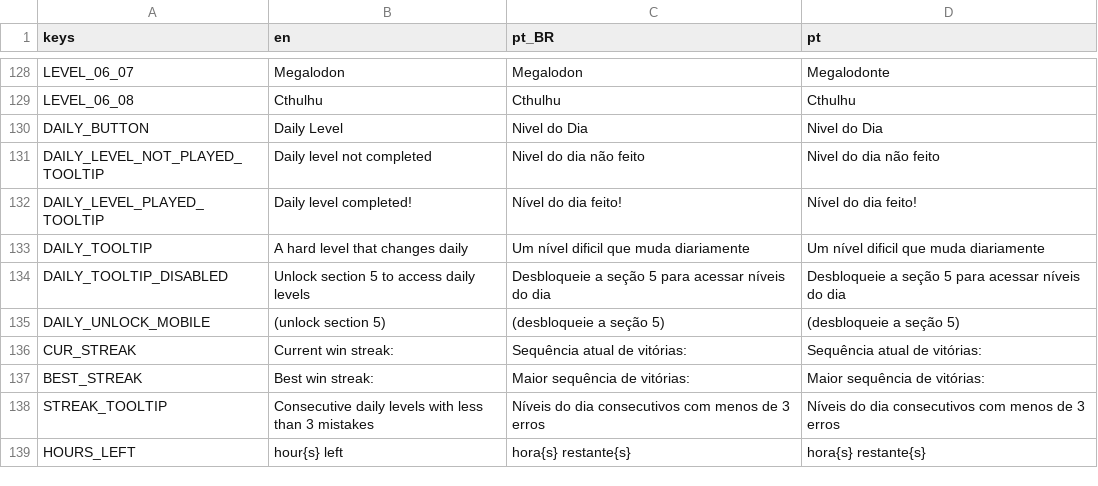
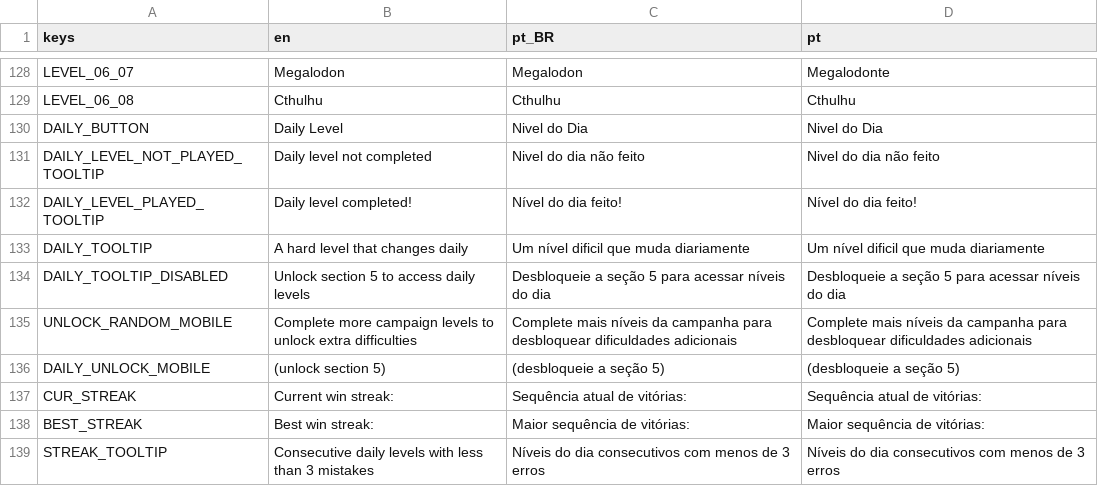
Before and after one commit to MarvellousSoft/liquidum, a CSV file: project/localization/localizations.csv, drawn as a sheet; only a part is shown, gaps mark what is left out; the shorter side is filled out with more unchanged rows; the diff names each change by its address in the sheet, - before the commit and + after, or states it on an @@ line.

Commit message:
Text for random unlock on mobile
There was no space to say which section for each difficulty...

closes #304

```diff
--- a/project/localization/localizations.csv
+++ b/project/localization/localizations.csv
+row 135: UNLOCK_RANDOM_MOBILE | Complete more campaign levels to unlock extra difficulties | Complete mais níveis da campanha para desbloquear dificuldades adicionais | Complete mais níveis da campanha para desbloquear dificuldades adicionais
```
Also changed, not shown: 3 other files.
